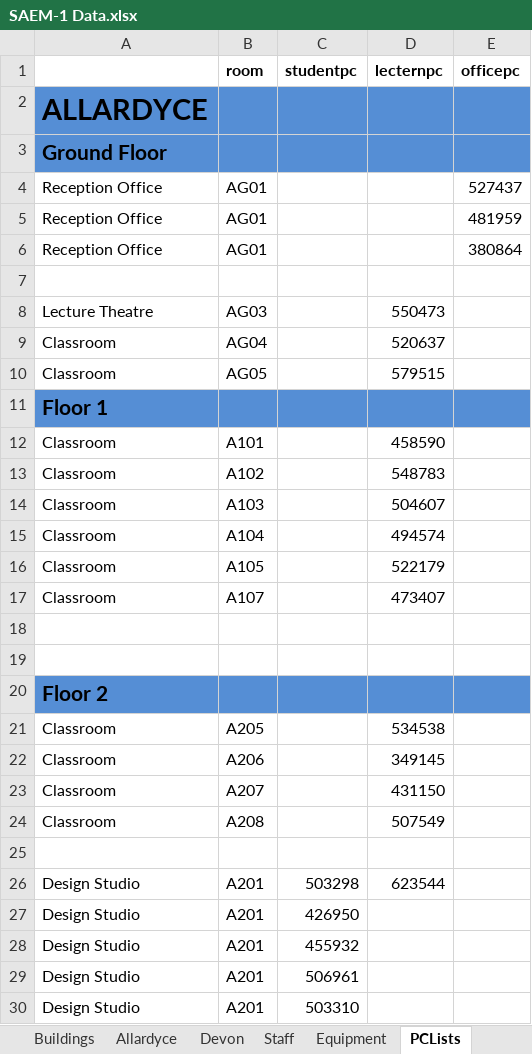
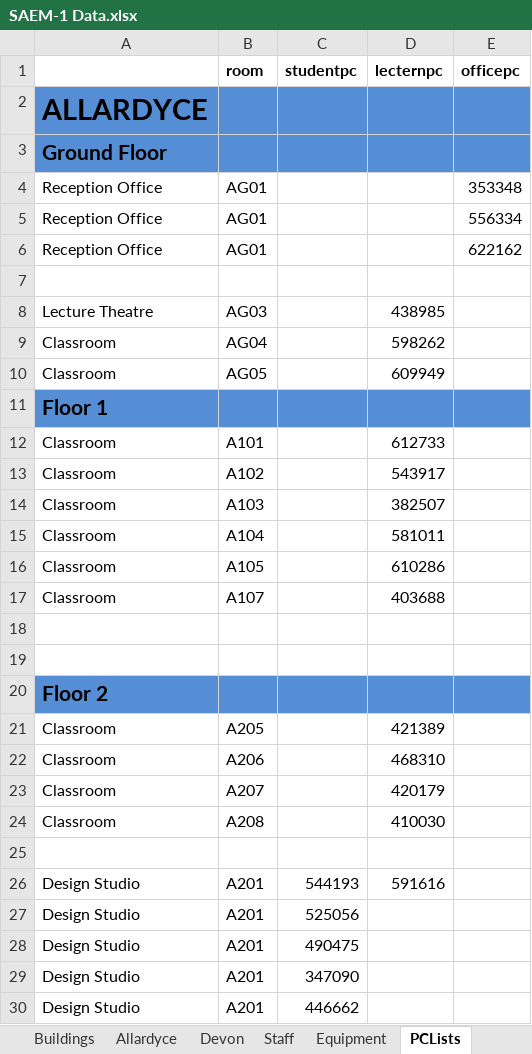
Before and after one commit to Drshockalot/SwitchboardCentral, an Excel workbook: data/SAEM-1 Data.xlsx, sheet PCLists, drawn as a sheet; only a part is shown; values as stored, in another font and other column widths than the file's, no borders; the diff covers the shown part only; the diff names each change by its address in the sheet, - before the commit and + after, or states it on an @@ line.

Commit message:
Found a decent point for the DataLoadingTesting, working now to improve the Data Loading Strategy Documentation

```diff
--- a/data/SAEM-1 Data.xlsx (sheet PCLists)
+++ b/data/SAEM-1 Data.xlsx (sheet PCLists)
-E4 (officepc): 527437
+E4 (officepc): 353348
-E5 (officepc): 481959
+E5 (officepc): 556334
-E6 (officepc): 380864
+E6 (officepc): 622162
-D8 (lecternpc): 550473
+D8 (lecternpc): 438985
-D9 (lecternpc): 520637
+D9 (lecternpc): 598262
-D10 (lecternpc): 579515
+D10 (lecternpc): 609949
-D12 (lecternpc): 458590
+D12 (lecternpc): 612733
-D13 (lecternpc): 548783
+D13 (lecternpc): 543917
-D14 (lecternpc): 504607
+D14 (lecternpc): 382507
-D15 (lecternpc): 494574
+D15 (lecternpc): 581011
-D16 (lecternpc): 522179
+D16 (lecternpc): 610286
-D17 (lecternpc): 473407
+D17 (lecternpc): 403688
-D21 (lecternpc): 534538
+D21 (lecternpc): 421389
-D22 (lecternpc): 349145
+D22 (lecternpc): 468310
-D23 (lecternpc): 431150
+D23 (lecternpc): 420179
-D24 (lecternpc): 507549
+D24 (lecternpc): 410030
-C26 (studentpc): 503298
+C26 (studentpc): 544193
-D26 (lecternpc): 623544
+D26 (lecternpc): 591616
-C27 (studentpc): 426950
+C27 (studentpc): 525056
-C28 (studentpc): 455932
+C28 (studentpc): 490475
-C29 (studentpc): 506961
+C29 (studentpc): 347090
-C30 (studentpc): 503310
+C30 (studentpc): 446662
```
Also changed, not shown: 15 added rows, 15 removed rows and 731 edited cells elsewhere in this sheet, 1 other file.
